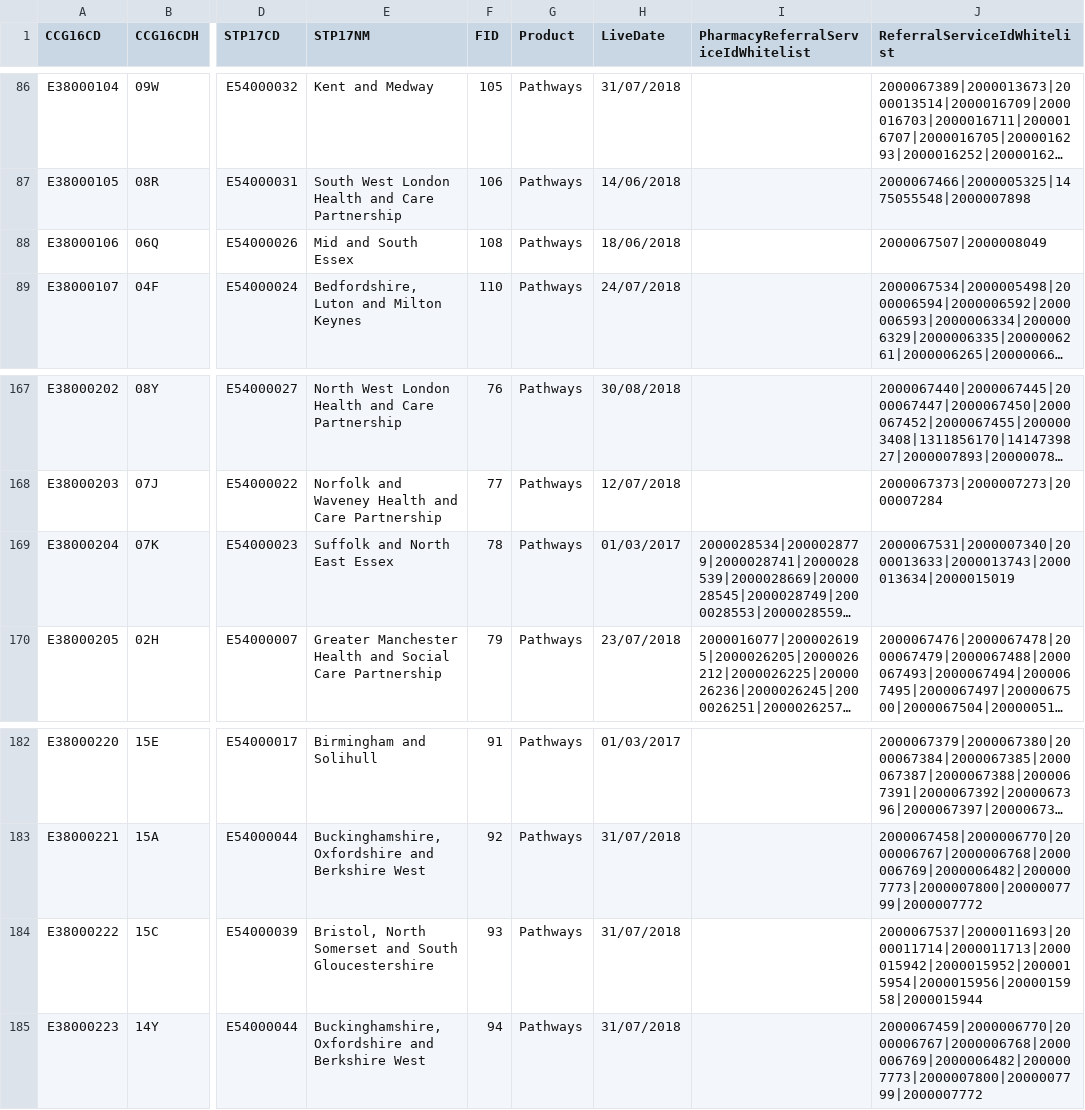
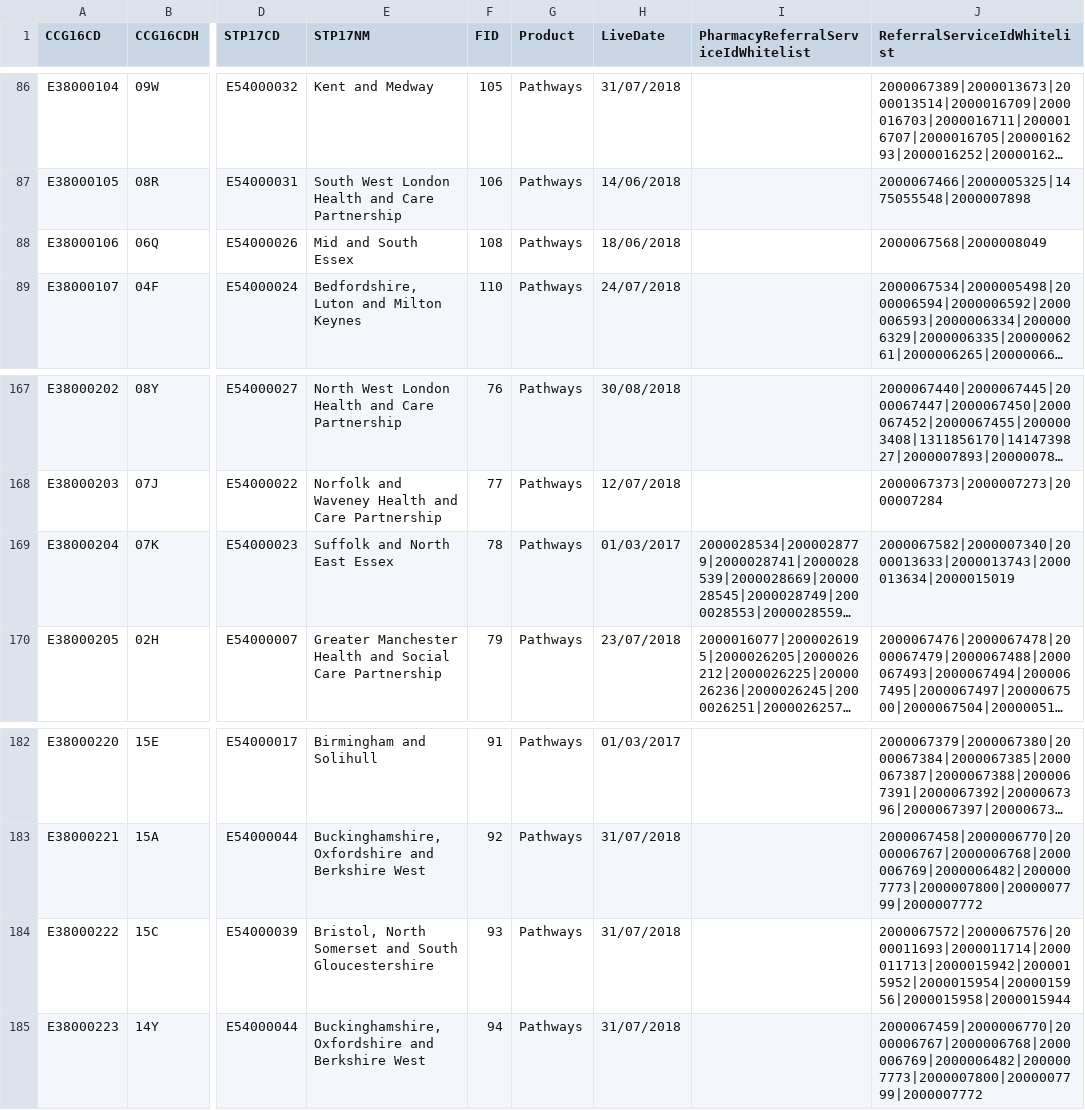
Before and after one commit to 111Online/nhs111-ccg-service, a CSV file: NHS111.DataImport.CCG/CCGData-Staging.csv, drawn as a sheet; only a part is shown, gaps mark what is left out; long unchanged cells end in …; the diff names each change by its address in the sheet, - before the commit and + after, or states it on an @@ line.

```diff
--- a/NHS111.DataImport.CCG/CCGData-Staging.csv
+++ b/NHS111.DataImport.CCG/CCGData-Staging.csv
-J88 (ReferralServiceIdWhitelist): 2000067507|2000008049
+J88 (ReferralServiceIdWhitelist): 2000067568|2000008049
-J169 (ReferralServiceIdWhitelist): 2000067531|2000007340|2000013633|2000013743|2000013634|2000015019
+J169 (ReferralServiceIdWhitelist): 2000067582|2000007340|2000013633|2000013743|2000013634|2000015019
-J184 (ReferralServiceIdWhitelist): 2000067537|2000011693|2000011714|2000011713|2000015942|2000015952|2000015954|2000015956|2000015958|2000015944
+J184 (ReferralServiceIdWhitelist): 2000067572|2000067576|2000011693|2000011714|2000011713|2000015942|2000015952|2000015954|2000015956|2000015958|2000015944
```
Also changed, not shown: NHS111.DataImport.CCG/CCGData-integration.csv, NHS111.DataImport.CCG/CCGData.csv, 2 other files.
